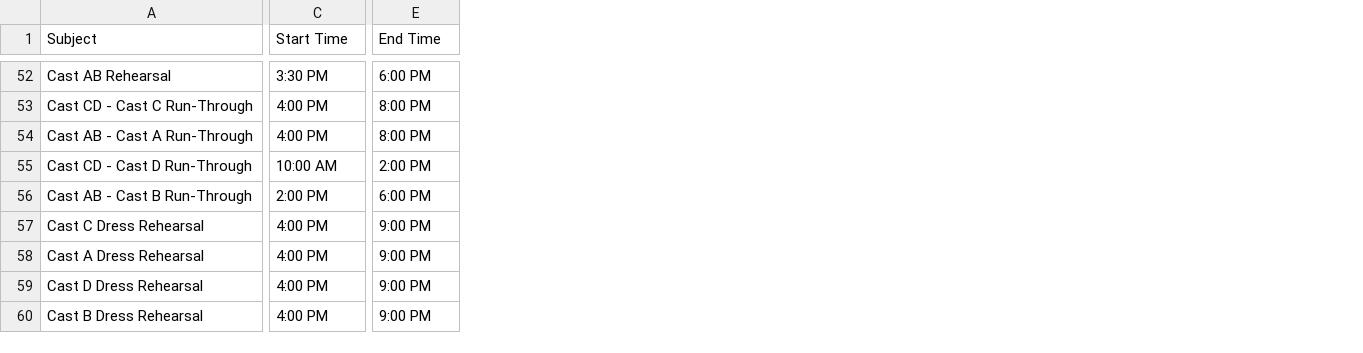
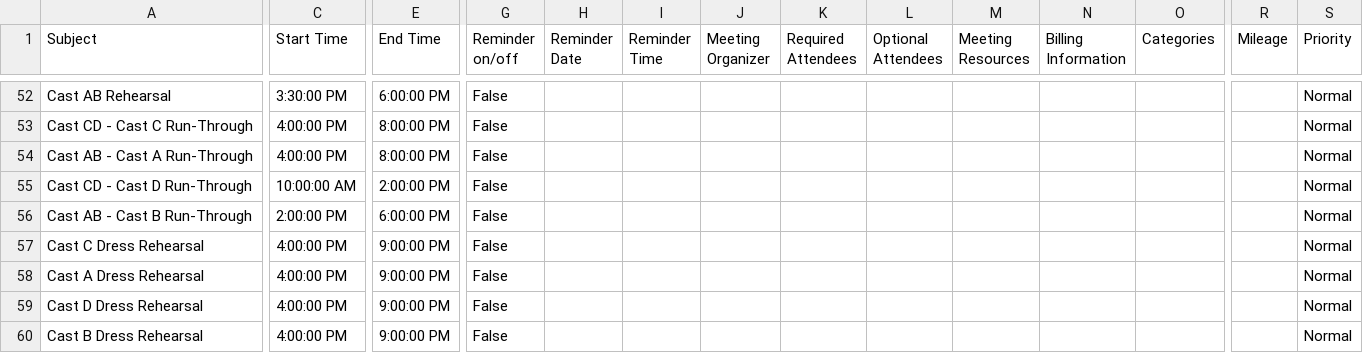
Before and after one commit to thebogdan/annie-calendar, a CSV file: rehearsal.csv, drawn as a sheet; only a part is shown, gaps mark what is left out; the diff covers the shown part only; the diff names each change by its address in the sheet, - before the commit and + after, or states it on an @@ line.

```diff
--- a/rehearsal.csv
+++ b/rehearsal.csv
+column G (Reminder on/off), rows 52-60: all False
+column H (Reminder Date), empty
+column I (Reminder Time), empty
+column J (Meeting Organizer), empty
+column K (Required Attendees), empty
+column L (Optional Attendees), empty
+column M (Meeting Resources), empty
+column N (Billing Information), empty
+column O (Categories), empty
+column R (Mileage), empty
+column S (Priority), rows 52-60: all Normal
-C52 (Start Time): 3:30 PM
+C52 (Start Time): 3:30:00 PM
-E52 (End Time): 6:00 PM
+E52 (End Time): 6:00:00 PM
-C53:C54 (Start Time): 4:00 PM
+C53:C54 (Start Time): 4:00:00 PM
-E53:E54 (End Time): 8:00 PM
+E53:E54 (End Time): 8:00:00 PM
-C55 (Start Time): 10:00 AM
+C55 (Start Time): 10:00:00 AM
-E55 (End Time): 2:00 PM
+E55 (End Time): 2:00:00 PM
-C56 (Start Time): 2:00 PM
+C56 (Start Time): 2:00:00 PM
-E56 (End Time): 6:00 PM
+E56 (End Time): 6:00:00 PM
-C57:C60 (Start Time): 4:00 PM
+C57:C60 (Start Time): 4:00:00 PM
-E57:E60 (End Time): 9:00 PM
+E57:E60 (End Time): 9:00:00 PM
```
Also changed, not shown: 2 added columns and 101 edited cells elsewhere in this file, dancers.csv, group.csv, 4 other files.
